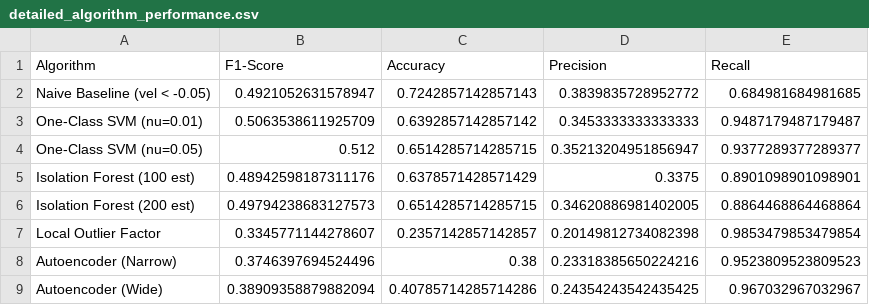
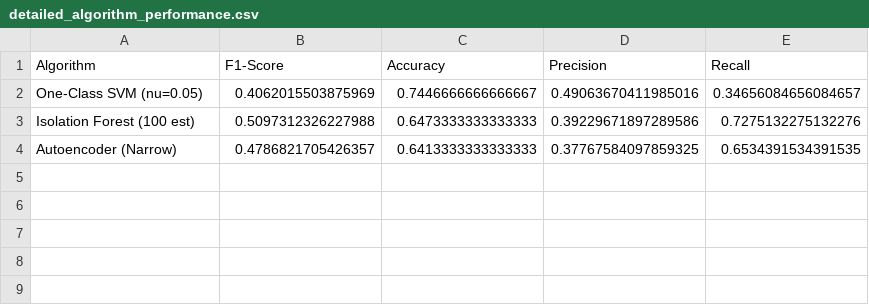
Before and after one commit to prnshubn/machine-learning-fius-tow-mov-detection, a CSV file: reports/detailed_algorithm_performance.csv, drawn as a sheet.

```diff
--- a/reports/detailed_algorithm_performance.csv
+++ b/reports/detailed_algorithm_performance.csv
@@ -1,9 +1,4 @@
 Algorithm,F1-Score,Accuracy,Precision,Recall
-Naive Baseline (vel < -0.05),0.4921052631578947,0.7242857142857143,0.3839835728952772,0.684981684981685
-One-Class SVM (nu=0.01),0.5063538611925709,0.6392857142857142,0.3453333333333333,0.9487179487179487
-One-Class SVM (nu=0.05),0.512,0.6514285714285715,0.35213204951856947,0.9377289377289377
-Isolation Forest (100 est),0.48942598187311176,0.6378571428571429,0.3375,0.8901098901098901
-Isolation Forest (200 est),0.49794238683127573,0.6514285714285715,0.34620886981402005,0.8864468864468864
-Local Outlier Factor,0.3345771144278607,0.2357142857142857,0.20149812734082398,0.9853479853479854
-Autoencoder (Narrow),0.3746397694524496,0.38,0.23318385650224216,0.9523809523809523
-Autoencoder (Wide),0.38909358879882094,0.40785714285714286,0.24354243542435425,0.967032967032967
+One-Class SVM (nu=0.05),0.4062015503875969,0.7446666666666667,0.49063670411985016,0.34656084656084657
+Isolation Forest (100 est),0.5097312326227988,0.6473333333333333,0.39229671897289586,0.7275132275132276
+Autoencoder (Narrow),0.4786821705426357,0.6413333333333333,0.37767584097859325,0.6534391534391535
```
Also changed, not shown: 19 other files.
